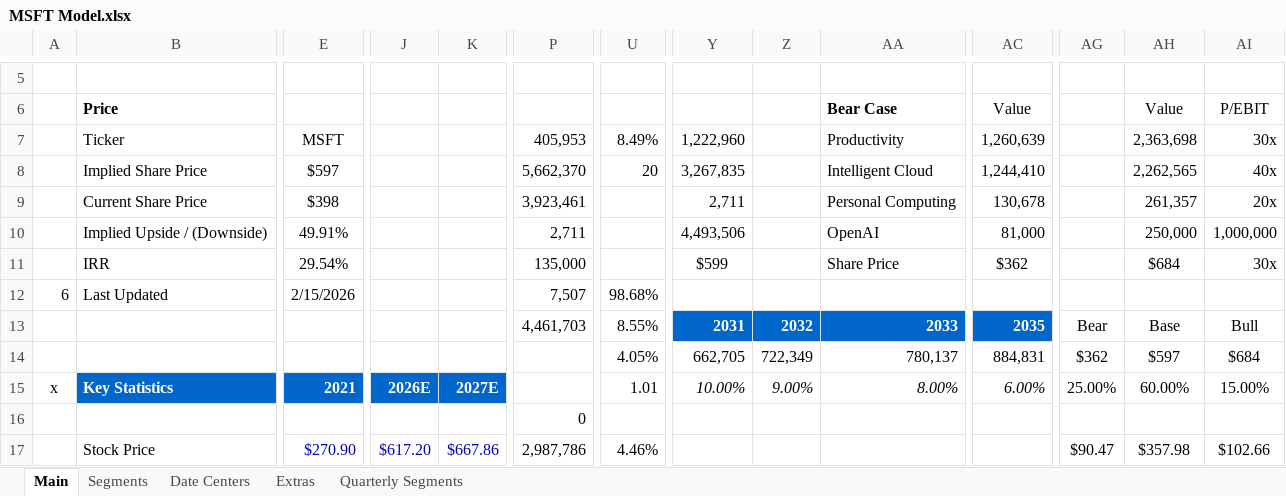
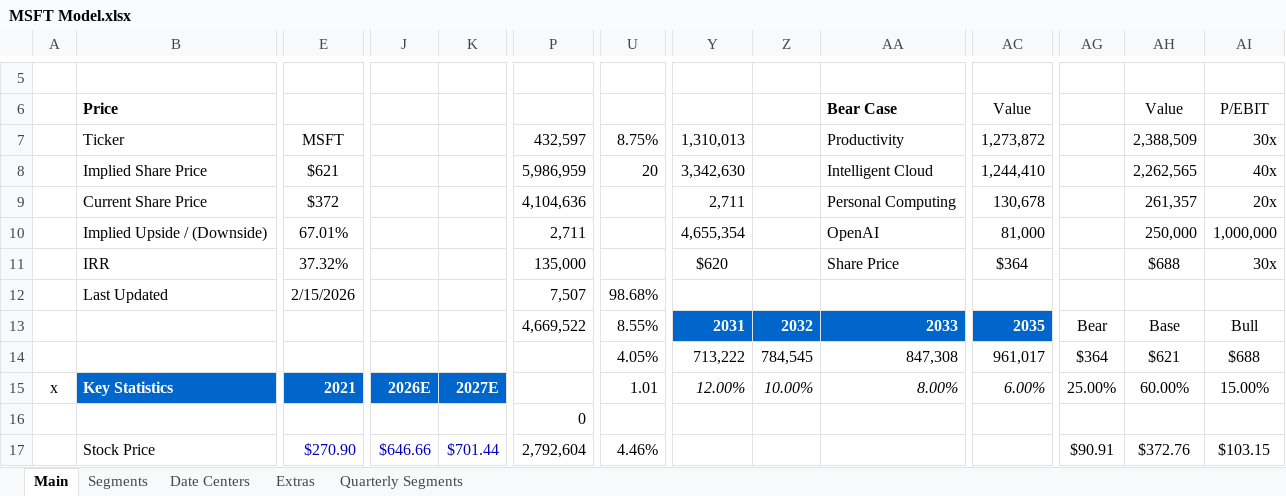
Before and after one commit to abigubi/financial-models, an Excel workbook: MSFT Model.xlsx, sheet Main, drawn as a sheet; only a part is shown, gaps mark what is left out; values as stored, in another font and other column widths than the file's, no borders; charts and pictures not drawn; removed rows and columns are numbered as before the commit, all else as after; rows hold the shown columns only; the diff covers the shown part only; the diff names each change by its address in the sheet, - before the commit and + after, or states it on an @@ line.

```diff
--- a/MSFT Model.xlsx (sheet Main)
+++ b/MSFT Model.xlsx (sheet Main)
-P7: 405,953
+P7: 432,597
-U7: 8.49%
+U7: 8.75%
-Y7: 1,222,960
+Y7: 1,310,013
-AC7 (Value): 1,260,639
+AC7 (Value): 1,273,872
-AH7 (Value): 2,363,698
+AH7 (Value): 2,388,509
-E8: $597
+E8: $621
-P8: 5,662,370
+P8: 5,986,959
-Y8: 3,267,835
+Y8: 3,342,630
-E9: $398
+E9: $372
-P9: 3,923,461
+P9: 4,104,636
-E10: 49.91%
+E10: 67.01%
-Y10: 4,493,506
+Y10: 4,655,354
-E11: 29.54%
+E11: 37.32%
-Y11: $599
+Y11: $620
-AC11 (Value): $362
+AC11 (Value): $364
-AH11 (Value): $684
+AH11 (Value): $688
-A12: 6
+A12: (empty)
-P13: 4,461,703
+P13: 4,669,522
-row 14:  |  |  |  |  |  | 4.05% | 662,705 | 722,349 | 780,137 | 884,831 | $362 | $597 | $684
+row 14:  |  |  |  |  |  | 4.05% | 713,222 | 784,545 | 847,308 | 961,017 | $364 | $621 | $688
-Y15: 10.00%
+Y15: 12.00%
-Z15: 9.00%
+Z15: 10.00%
-J17: $617.20
+J17: $646.66
-K17: $667.86
+K17: $701.44
-P17: 2,987,786
+P17: 2,792,604
-AG17: $90.47
+AG17: $90.91
-AH17 (Value): $357.98
+AH17 (Value): $372.76
-AI17 (P/EBIT): $102.66
+AI17 (P/EBIT): $103.15
```
Also changed, not shown: 5 added rows, 5 removed rows and 171 edited cells elsewhere in this sheet, sheet Segments, sheet Extras, formulas that keep their value, charts or pictures, Googl Model.xlsx, 2 other files.
